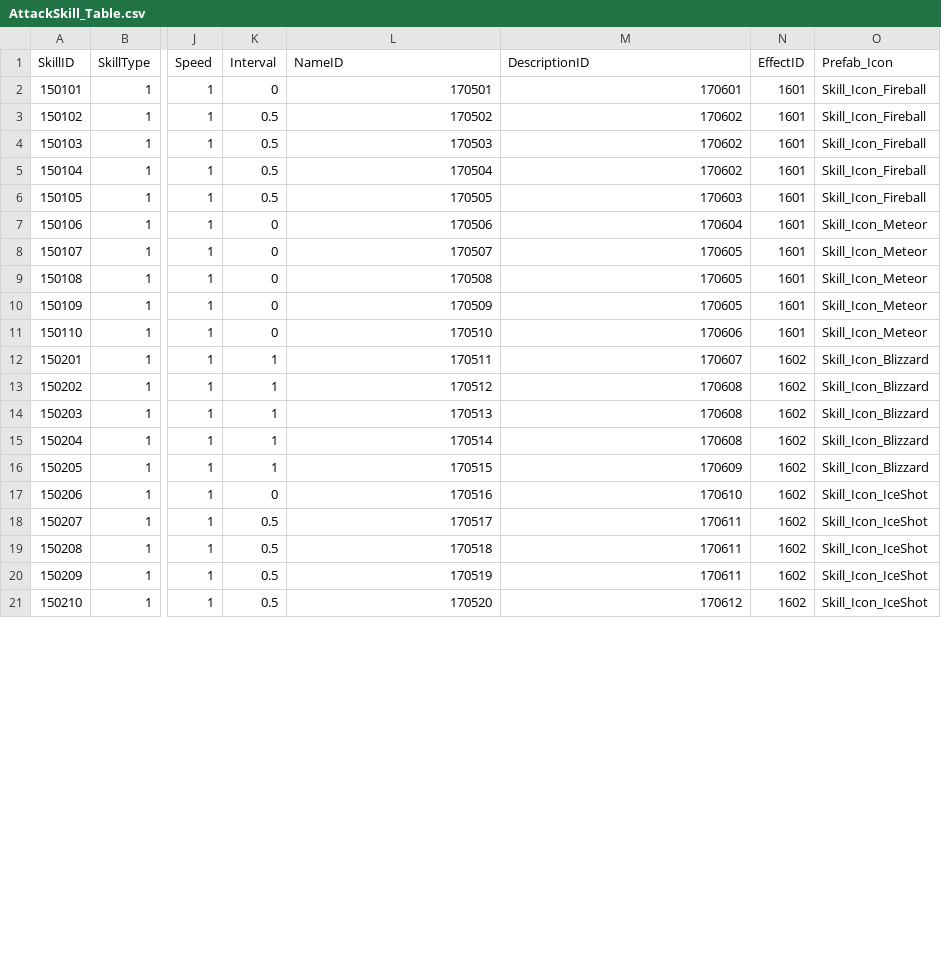
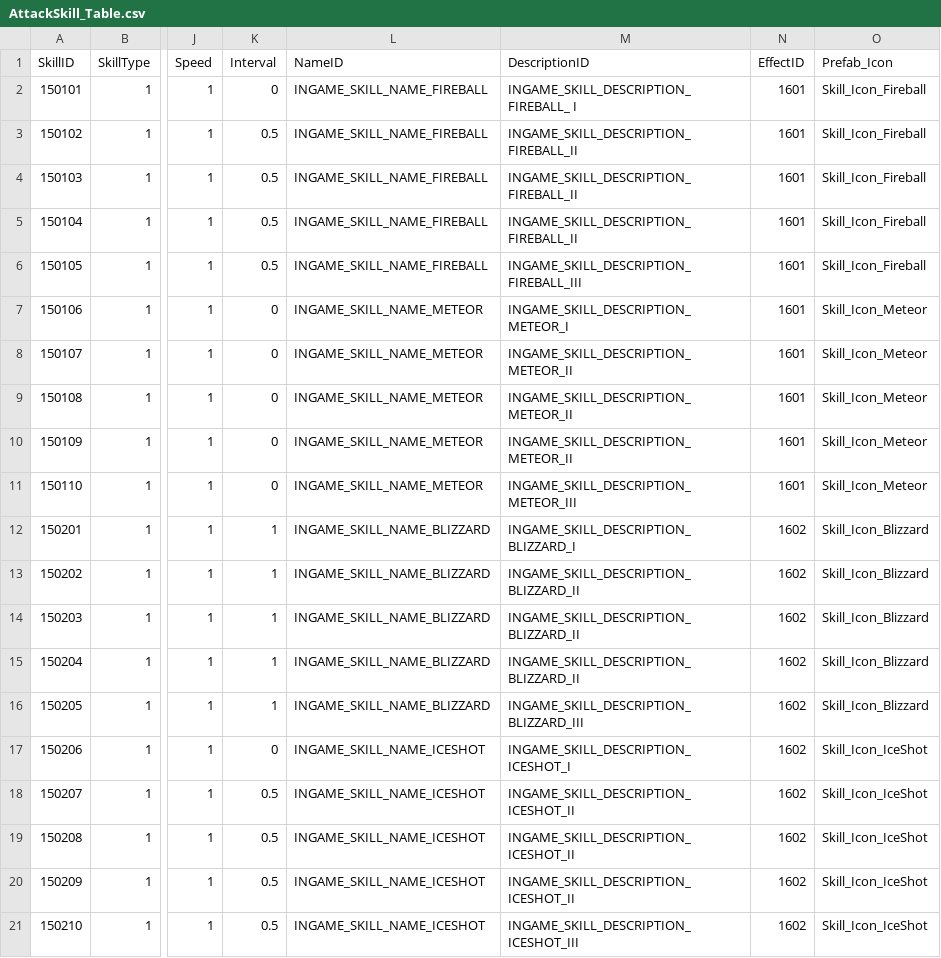
Before and after one commit to jigyu12/Unity_Team_Project-Animal_Breakout, a CSV file: Assets/Resources/Tables/AttackSkill_Table.csv, drawn as a sheet; only a part is shown, gaps mark what is left out; the diff covers the shown part only; the diff names each change by its address in the sheet, - before the commit and + after, or states it on an @@ line.

```diff
--- a/Assets/Resources/Tables/AttackSkill_Table.csv
+++ b/Assets/Resources/Tables/AttackSkill_Table.csv
-L2 (NameID): 170501
+L2 (NameID): INGAME_SKILL_NAME_FIREBALL
-M2 (DescriptionID): 170601
+M2 (DescriptionID): INGAME_SKILL_DESCRIPTION_FIREBALL_ I
-L3 (NameID): 170502
+L3 (NameID): INGAME_SKILL_NAME_FIREBALL
-M3:M5 (DescriptionID): 170602
+M3:M5 (DescriptionID): INGAME_SKILL_DESCRIPTION_FIREBALL_II
-L4 (NameID): 170503
+L4 (NameID): INGAME_SKILL_NAME_FIREBALL
-L5 (NameID): 170504
+L5 (NameID): INGAME_SKILL_NAME_FIREBALL
-L6 (NameID): 170505
+L6 (NameID): INGAME_SKILL_NAME_FIREBALL
-M6 (DescriptionID): 170603
+M6 (DescriptionID): INGAME_SKILL_DESCRIPTION_FIREBALL_III
-L7 (NameID): 170506
+L7 (NameID): INGAME_SKILL_NAME_METEOR
-M7 (DescriptionID): 170604
+M7 (DescriptionID): INGAME_SKILL_DESCRIPTION_METEOR_I
-L8 (NameID): 170507
+L8 (NameID): INGAME_SKILL_NAME_METEOR
-M8:M10 (DescriptionID): 170605
+M8:M10 (DescriptionID): INGAME_SKILL_DESCRIPTION_METEOR_II
-L9 (NameID): 170508
+L9 (NameID): INGAME_SKILL_NAME_METEOR
-L10 (NameID): 170509
+L10 (NameID): INGAME_SKILL_NAME_METEOR
-L11 (NameID): 170510
+L11 (NameID): INGAME_SKILL_NAME_METEOR
-M11 (DescriptionID): 170606
+M11 (DescriptionID): INGAME_SKILL_DESCRIPTION_METEOR_III
-L12 (NameID): 170511
+L12 (NameID): INGAME_SKILL_NAME_BLIZZARD
-M12 (DescriptionID): 170607
+M12 (DescriptionID): INGAME_SKILL_DESCRIPTION_BLIZZARD_I
-L13 (NameID): 170512
+L13 (NameID): INGAME_SKILL_NAME_BLIZZARD
-M13:M15 (DescriptionID): 170608
+M13:M15 (DescriptionID): INGAME_SKILL_DESCRIPTION_BLIZZARD_II
-L14 (NameID): 170513
+L14 (NameID): INGAME_SKILL_NAME_BLIZZARD
-L15 (NameID): 170514
+L15 (NameID): INGAME_SKILL_NAME_BLIZZARD
-L16 (NameID): 170515
+L16 (NameID): INGAME_SKILL_NAME_BLIZZARD
-M16 (DescriptionID): 170609
+M16 (DescriptionID): INGAME_SKILL_DESCRIPTION_BLIZZARD_III
-L17 (NameID): 170516
+L17 (NameID): INGAME_SKILL_NAME_ICESHOT
-M17 (DescriptionID): 170610
+M17 (DescriptionID): INGAME_SKILL_DESCRIPTION_ICESHOT_I
-L18 (NameID): 170517
+L18 (NameID): INGAME_SKILL_NAME_ICESHOT
-M18:M20 (DescriptionID): 170611
+M18:M20 (DescriptionID): INGAME_SKILL_DESCRIPTION_ICESHOT_II
-L19 (NameID): 170518
+L19 (NameID): INGAME_SKILL_NAME_ICESHOT
-L20 (NameID): 170519
+L20 (NameID): INGAME_SKILL_NAME_ICESHOT
-L21 (NameID): 170520
+L21 (NameID): INGAME_SKILL_NAME_ICESHOT
-M21 (DescriptionID): 170612
+M21 (DescriptionID): INGAME_SKILL_DESCRIPTION_ICESHOT_III
```
Also changed, not shown: 20 edited cells elsewhere in this file, Assets/Resources/Tables/SupportSkill_Table.csv, 11 other files.
